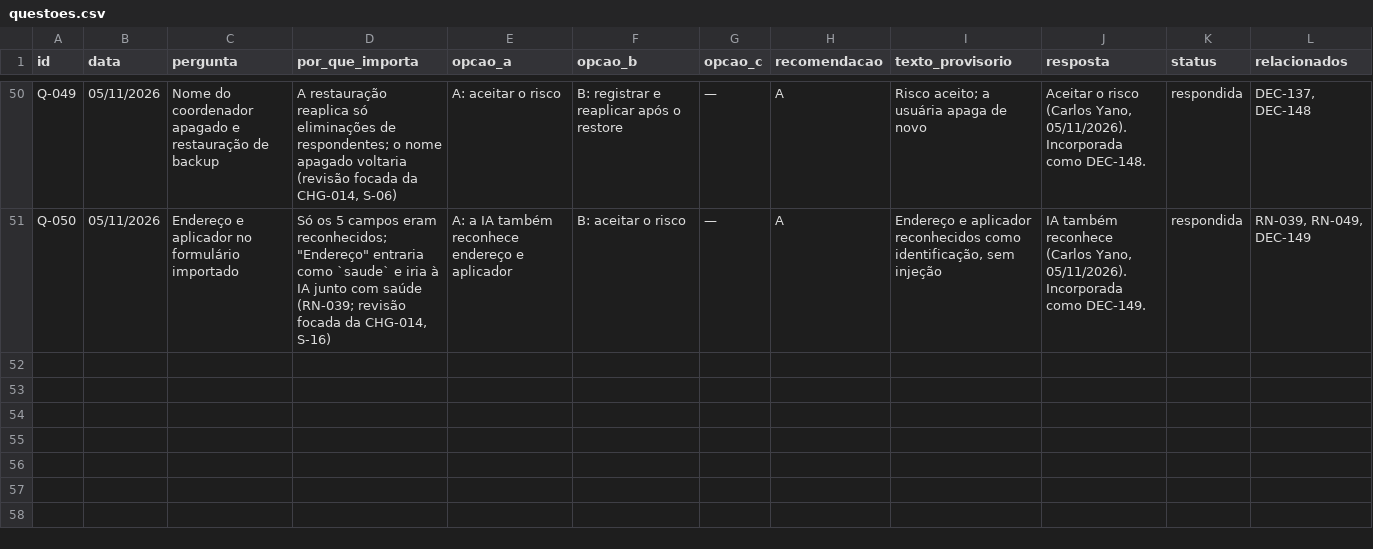
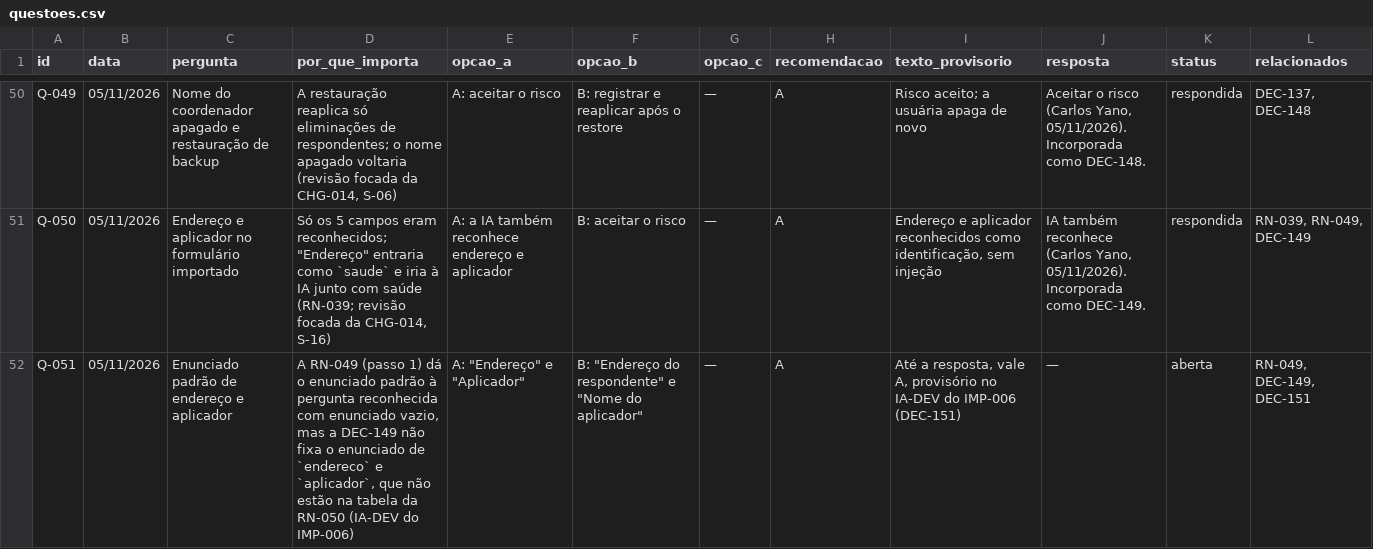
Before and after one commit to carlosyano/MinhaPesquisa, a CSV file: registros/questoes.csv, drawn as a sheet; only a part is shown, gaps mark what is left out.

```diff
--- a/registros/questoes.csv
+++ b/registros/questoes.csv
@@ -51 +51,2 @@ Q-049,05/11/2026,Nome do coordenador apagado e restauração de backup,"A restau
 Q-050,05/11/2026,Endereço e aplicador no formulário importado,"Só os 5 campos eram reconhecidos; ""Endereço"" entraria como `saude` e iria à IA junto com saúde (RN-039; revisão focada da CHG-014, S-16)",A: a IA também reconhece endereço e aplicador,B: aceitar o risco,—,A,"Endereço e aplicador reconhecidos como identificação, sem injeção","IA também reconhece (Carlos Yano, 05/11/2026). Incorporada como DEC-149.",respondida,"RN-039, RN-049, DEC-149"
+Q-051,05/11/2026,Enunciado padrão de endereço e aplicador,"A RN-049 (passo 1) dá o enunciado padrão à pergunta reconhecida com enunciado vazio, mas a DEC-149 não fixa o enunciado de `endereco` e `aplicador`, que não estão na tabela da RN-050 (IA-DEV do IMP-006)","A: ""Endereço"" e ""Aplicador""","B: ""Endereço do respondente"" e ""Nome do aplicador""",—,A,"Até a resposta, vale A, provisório no IA-DEV do IMP-006 (DEC-151)",—,aberta,"RN-049, DEC-149, DEC-151"
```
Also changed, not shown: registros/registro_decisoes.csv, 16 other files.
